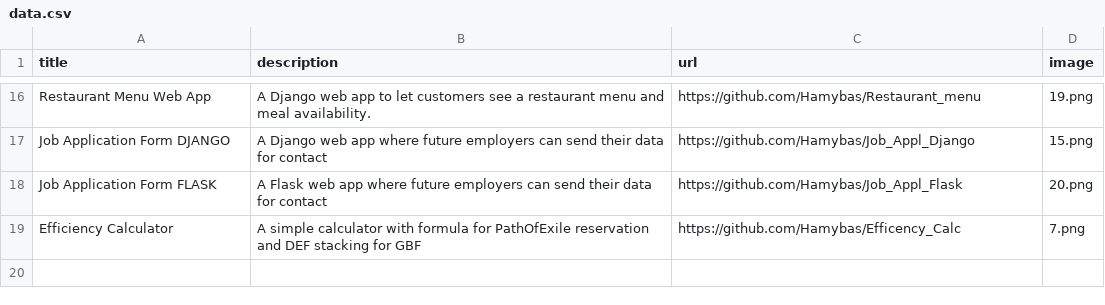
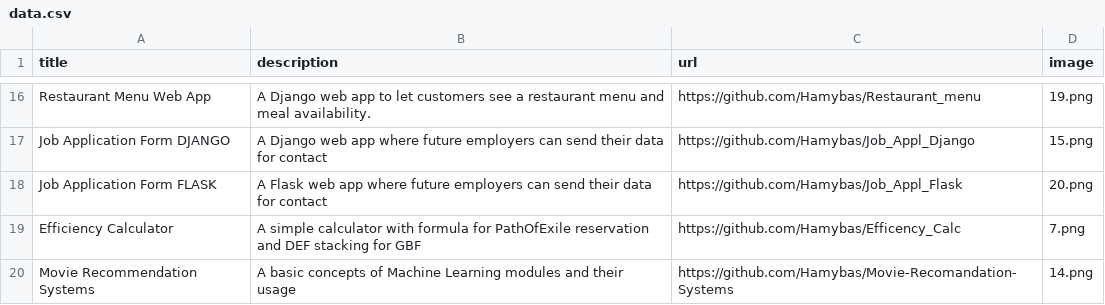
Before and after one commit to Hamybas/Portfolio_Site_streamlit, a CSV file: data.csv, drawn as a sheet; only a part is shown, gaps mark what is left out; the diff names each change by its address in the sheet, - before the commit and + after, or states it on an @@ line.

Commit message:
Adding Movie Recommendation Systems

```diff
--- a/data.csv
+++ b/data.csv
+row 20: Movie Recommendation Systems | A basic concepts of Machine Learning modules and their usage | https://github.com/Hamybas/Movie-Recomandation-Systems | 14.png
```
